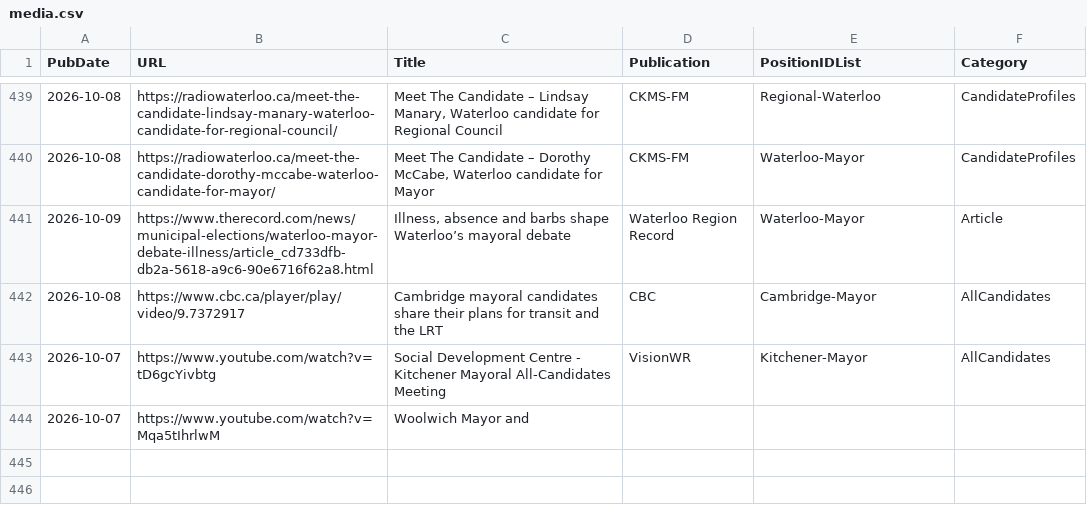
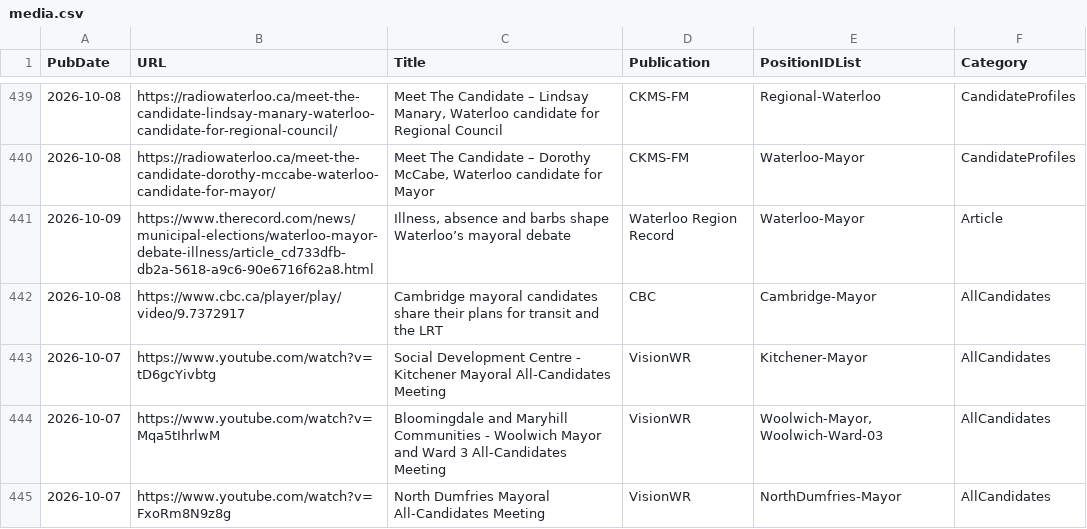
Before and after one commit to CivicTechWR/WRvotes, a CSV file: docs/_data/sync/media.csv, drawn as a sheet; only a part is shown, gaps mark what is left out.

Commit message:
Auto-commit: updated media.csv from Google Docs

```diff
--- a/docs/_data/sync/media.csv
+++ b/docs/_data/sync/media.csv
@@ -443,2 +443,3 @@ PubDate,URL,Title,Publication,PositionIDList,Category
 2026-10-07,https://www.youtube.com/watch?v=tD6gcYivbtg,Social Development Centre - Kitchener Mayoral All-Candidates Meeting,VisionWR,Kitchener-Mayor,AllCandidates
-2026-10-07,https://www.youtube.com/watch?v=Mqa5tIhrlwM,Woolwich Mayor and ,,,
+2026-10-07,https://www.youtube.com/watch?v=Mqa5tIhrlwM,Bloomingdale and Maryhill Communities - Woolwich Mayor and Ward 3 All-Candidates Meeting,VisionWR,"Woolwich-Mayor, Woolwich-Ward-03",AllCandidates
+2026-10-07,https://www.youtube.com/watch?v=FxoRm8N9z8g,North Dumfries Mayoral All-Candidates Meeting,VisionWR,NorthDumfries-Mayor,AllCandidates
```
